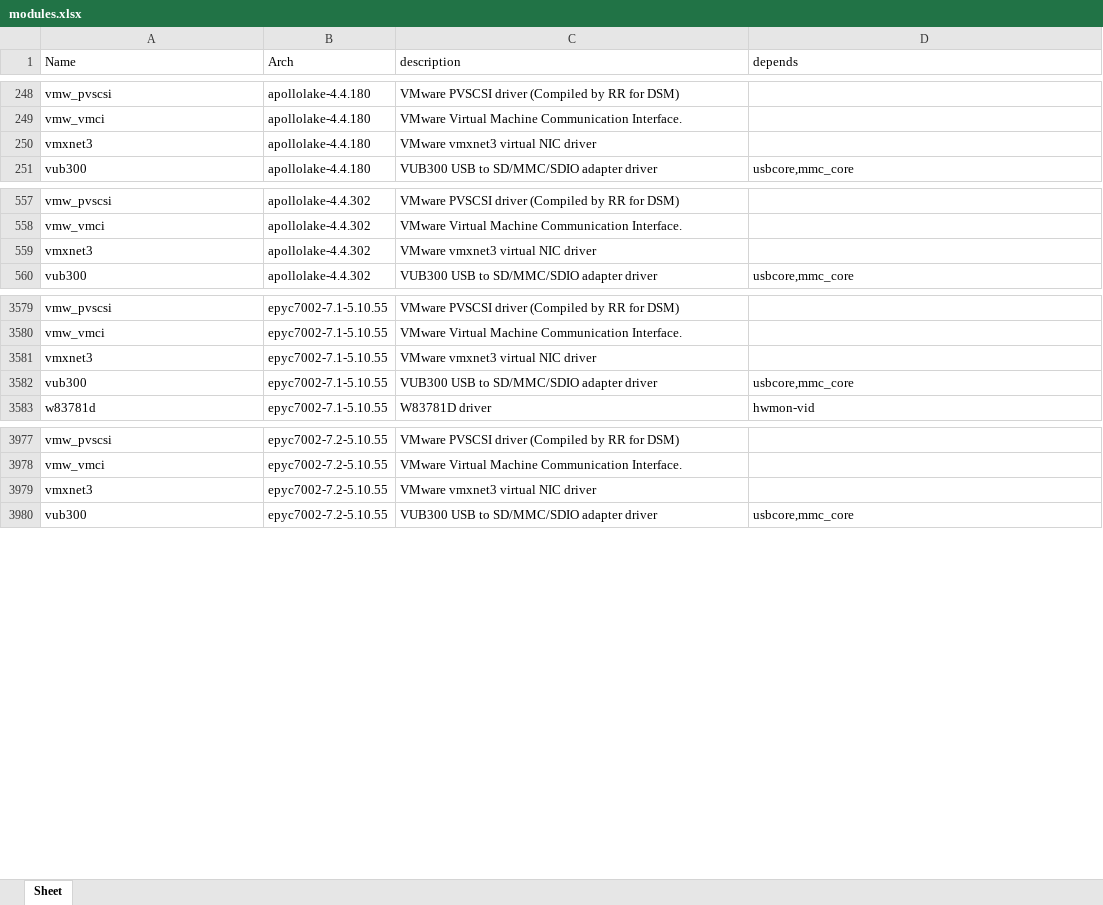
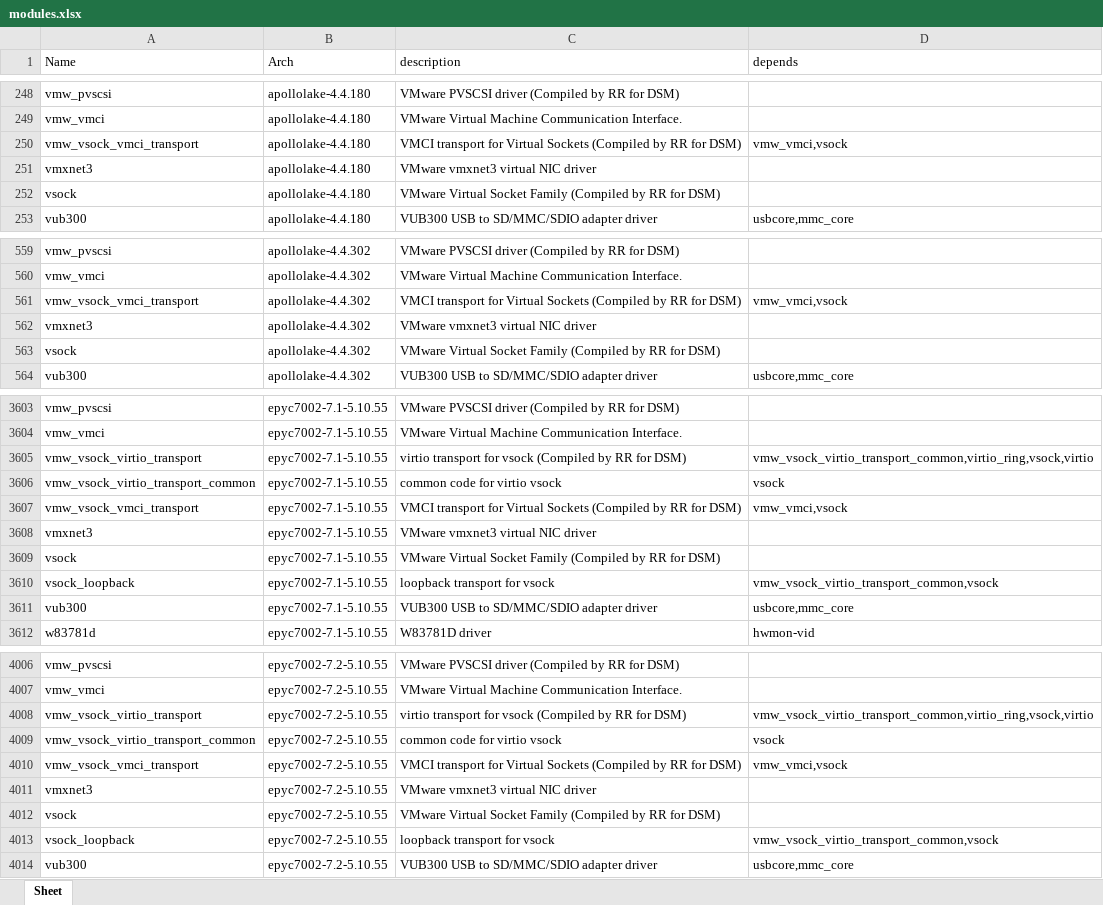
Before and after one commit to RROrg/rr, an Excel workbook: docs/modules.xlsx, sheet Sheet, drawn as a sheet; only a part is shown, gaps mark what is left out; values as stored, in another font and other column widths than the file's, no borders; the diff covers the shown part only; the diff names each change by its address in the sheet, - before the commit and + after, or states it on an @@ line.

```diff
--- a/docs/modules.xlsx (sheet Sheet)
+++ b/docs/modules.xlsx (sheet Sheet)
+row 250: vmw_vsock_vmci_transport | apollolake-4.4.180 | VMCI transport for Virtual Sockets (Compiled by RR for DSM) | vmw_vmci,vsock
+row 252: vsock | apollolake-4.4.180 | VMware Virtual Socket Family (Compiled by RR for DSM)
+row 561: vmw_vsock_vmci_transport | apollolake-4.4.302 | VMCI transport for Virtual Sockets (Compiled by RR for DSM) | vmw_vmci,vsock
+row 563: vsock | apollolake-4.4.302 | VMware Virtual Socket Family (Compiled by RR for DSM)
+row 3605: vmw_vsock_virtio_transport | epyc7002-7.1-5.10.55 | virtio transport for vsock (Compiled by RR for DSM) | vmw_vsock_virtio_transport_common,virtio_ring,vsock,virtio
+row 3606: vmw_vsock_virtio_transport_common | epyc7002-7.1-5.10.55 | common code for virtio vsock | vsock
+row 3607: vmw_vsock_vmci_transport | epyc7002-7.1-5.10.55 | VMCI transport for Virtual Sockets (Compiled by RR for DSM) | vmw_vmci,vsock
+row 3609: vsock | epyc7002-7.1-5.10.55 | VMware Virtual Socket Family (Compiled by RR for DSM)
+row 3610: vsock_loopback | epyc7002-7.1-5.10.55 | loopback transport for vsock | vmw_vsock_virtio_transport_common,vsock
+row 4008: vmw_vsock_virtio_transport | epyc7002-7.2-5.10.55 | virtio transport for vsock (Compiled by RR for DSM) | vmw_vsock_virtio_transport_common,virtio_ring,vsock,virtio
+row 4009: vmw_vsock_virtio_transport_common | epyc7002-7.2-5.10.55 | common code for virtio vsock | vsock
+row 4010: vmw_vsock_vmci_transport | epyc7002-7.2-5.10.55 | VMCI transport for Virtual Sockets (Compiled by RR for DSM) | vmw_vmci,vsock
+row 4012: vsock | epyc7002-7.2-5.10.55 | VMware Virtual Socket Family (Compiled by RR for DSM)
+row 4013: vsock_loopback | epyc7002-7.2-5.10.55 | loopback transport for vsock | vmw_vsock_virtio_transport_common,vsock
```
Also changed, not shown: 36 added rows elsewhere in this sheet, docs/addons.xlsx, docs/models.xlsx, 5 other files.
